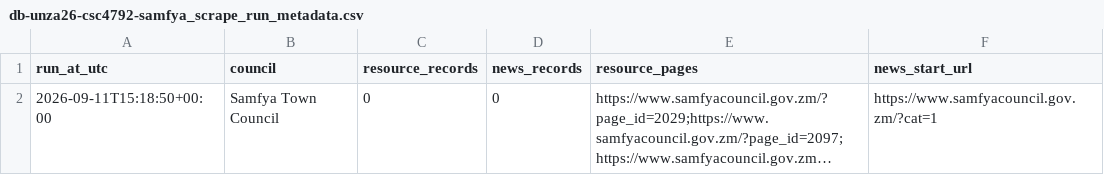
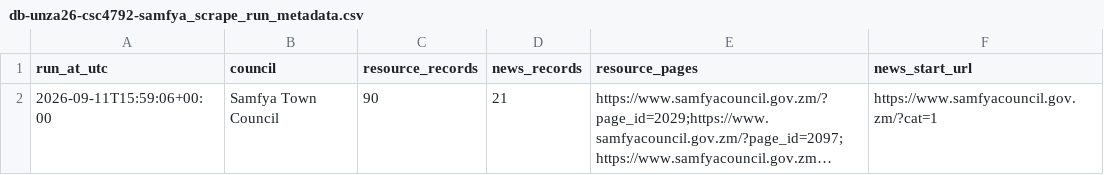
Before and after one commit to Giftkanene/group36-data-mining-project, a CSV file: data/raw/db-unza26-csc4792-samfya_scrape_run_metadata.csv, drawn as a sheet; long unchanged cells end in …; the diff names each change by its address in the sheet, - before the commit and + after, or states it on an @@ line.

```diff
--- a/data/raw/db-unza26-csc4792-samfya_scrape_run_metadata.csv
+++ b/data/raw/db-unza26-csc4792-samfya_scrape_run_metadata.csv
-A2 (run_at_utc): 2026-09-11T15:18:50+00:00
+A2 (run_at_utc): 2026-09-11T15:59:06+00:00
-C2 (resource_records): 0
+C2 (resource_records): 90
-D2 (news_records): 0
+D2 (news_records): 21
```
Also changed, not shown: data/raw/db-unza26-csc4792-samfya_raw_validation_report.csv, 2 other files.
